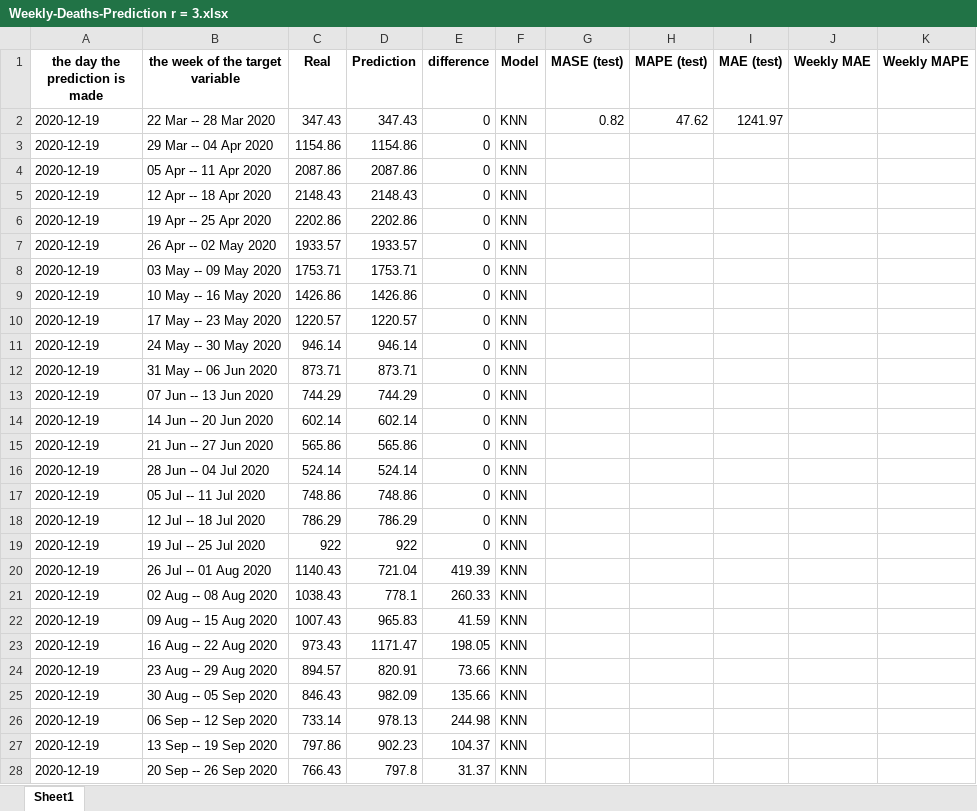
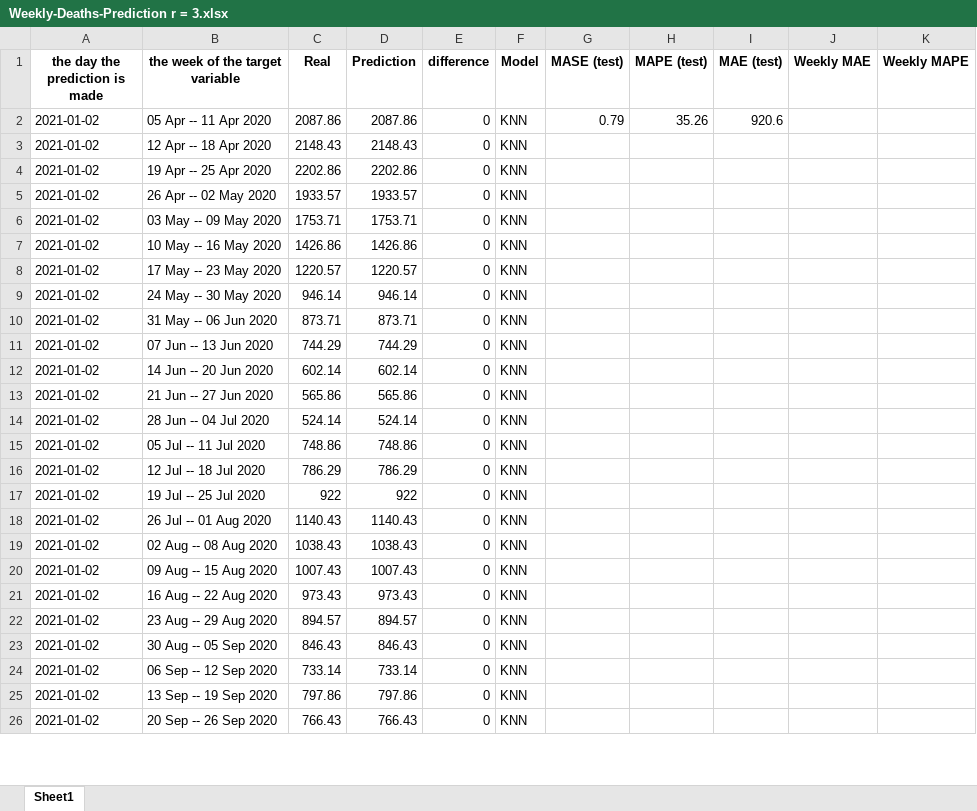
Before and after one commit to arezooh/COVID-19-prediction, an Excel workbook: future_prediction/usa/Weekly-Deaths-Prediction r = 3.xlsx, sheet Sheet1, drawn as a sheet; only a part is shown; values as stored, in another font and other column widths than the file's, no borders; removed rows and columns are numbered as before the commit, all else as after; the diff covers the shown part only; the diff names each change by its address in the sheet, - before the commit and + after, or states it on an @@ line.

```diff
--- a/future_prediction/usa/Weekly-Deaths-Prediction r = 3.xlsx (sheet Sheet1)
+++ b/future_prediction/usa/Weekly-Deaths-Prediction r = 3.xlsx (sheet Sheet1)
-row 2: 2020-12-19 | 22 Mar -- 28 Mar 2020 | 347.43 | 347.43 | 0 | KNN | 0.82 | 47.62 | 1241.97
-row 3: 2020-12-19 | 29 Mar -- 04 Apr 2020 | 1154.86 | 1154.86 | 0 | KNN
-A2:A26 (the day the prediction is made): 2020-12-19
+A2:A26 (the day the prediction is made): 2021-01-02
-G2 (MASE (test)): (empty)
+G2 (MASE (test)): 0.79
-H2 (MAPE (test)): (empty)
+H2 (MAPE (test)): 35.26
-I2 (MAE (test)): (empty)
+I2 (MAE (test)): 920.6
-D18 (Prediction): 721.04
+D18 (Prediction): 1140.43
-E18 (difference): 419.39
+E18 (difference): 0
-D19 (Prediction): 778.1
+D19 (Prediction): 1038.43
-E19 (difference): 260.33
+E19 (difference): 0
-D20 (Prediction): 965.83
+D20 (Prediction): 1007.43
-E20 (difference): 41.59
+E20 (difference): 0
-D21 (Prediction): 1171.47
+D21 (Prediction): 973.43
-E21 (difference): 198.05
+E21 (difference): 0
-D22 (Prediction): 820.91
+D22 (Prediction): 894.57
-E22 (difference): 73.66
+E22 (difference): 0
-D23 (Prediction): 982.09
+D23 (Prediction): 846.43
-E23 (difference): 135.66
+E23 (difference): 0
-D24 (Prediction): 978.13
+D24 (Prediction): 733.14
-E24 (difference): 244.98
+E24 (difference): 0
-D25 (Prediction): 902.23
+D25 (Prediction): 797.86
-E25 (difference): 104.37
+E25 (difference): 0
-D26 (Prediction): 797.8
+D26 (Prediction): 766.43
-E26 (difference): 31.37
+E26 (difference): 0
```
Also changed, not shown: 2 added rows and 48 edited cells elsewhere in this sheet, future_prediction/usa/Weekly-Deaths-Prediction r = 1.xlsx, future_prediction/usa/Weekly-Deaths-Prediction r = 10.xlsx, 45 other files.
